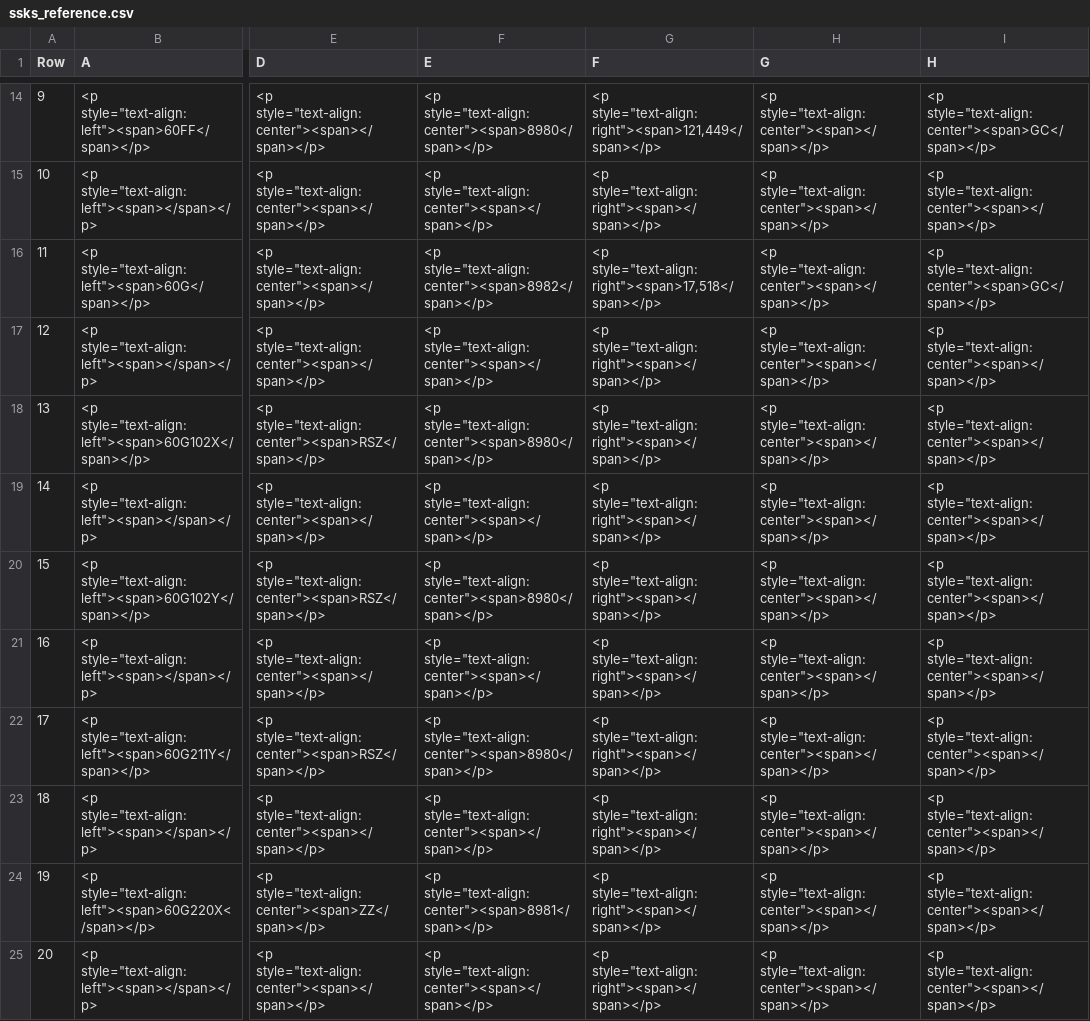
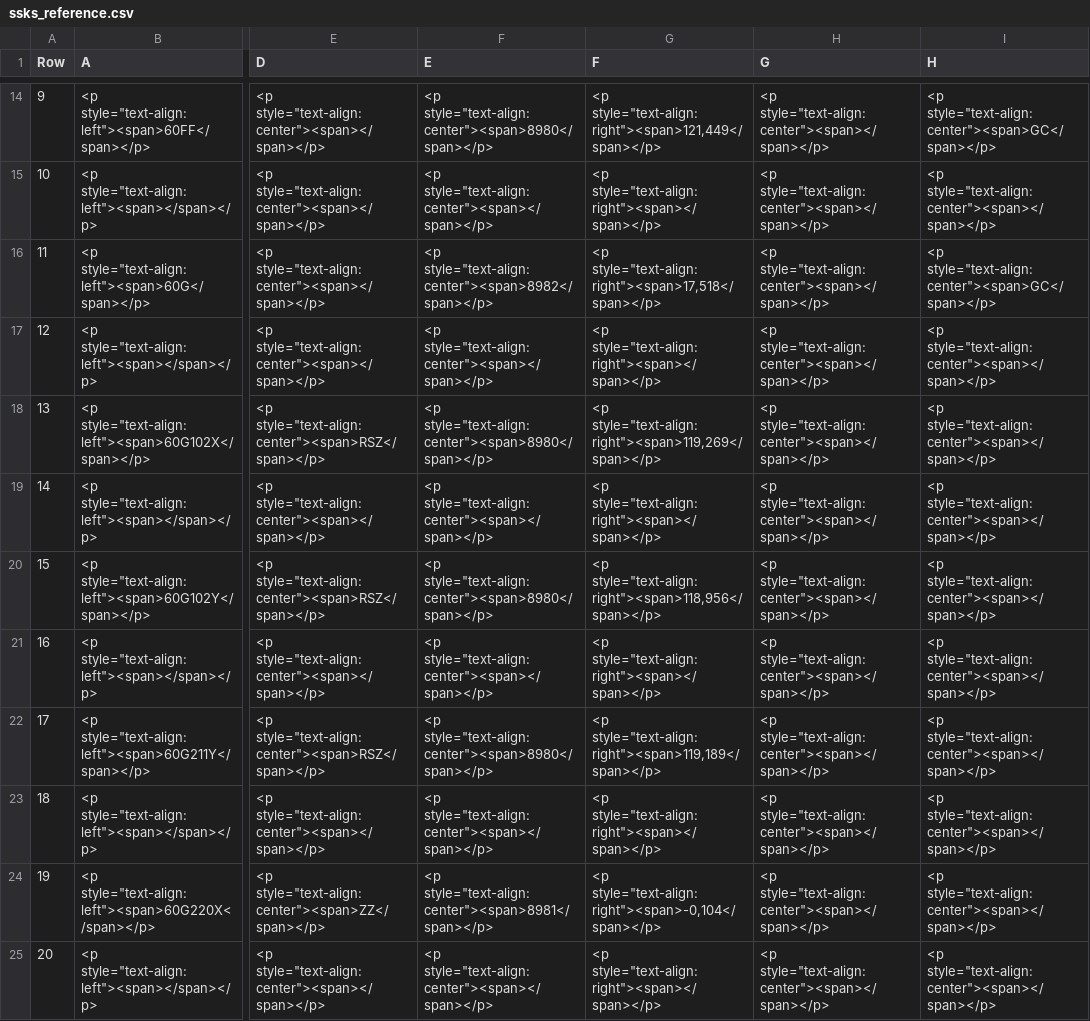
Before and after one commit to eclipse-set/set, a CSV file: java/bundles/org.eclipse.set.swtbot/test_res/table_reference/ssks_reference.csv, drawn as a sheet; only a part is shown, gaps mark what is left out; the diff covers the shown part only; the diff names each change by its address in the sheet, - before the commit and + after, or states it on an @@ line.

```diff
--- a/java/bundles/org.eclipse.set.swtbot/test_res/table_reference/ssks_reference.csv
+++ b/java/bundles/org.eclipse.set.swtbot/test_res/table_reference/ssks_reference.csv
-G18 (F): <p style="text-align:right"><span></span></p>
+G18 (F): <p style="text-align:right"><span>119,269</span></p>
-G20 (F): <p style="text-align:right"><span></span></p>
+G20 (F): <p style="text-align:right"><span>118,956</span></p>
-G22 (F): <p style="text-align:right"><span></span></p>
+G22 (F): <p style="text-align:right"><span>119,189</span></p>
-G24 (F): <p style="text-align:right"><span></span></p>
+G24 (F): <p style="text-align:right"><span>-0,104</span></p>
```
Also changed, not shown: 39 edited cells elsewhere in this file.
